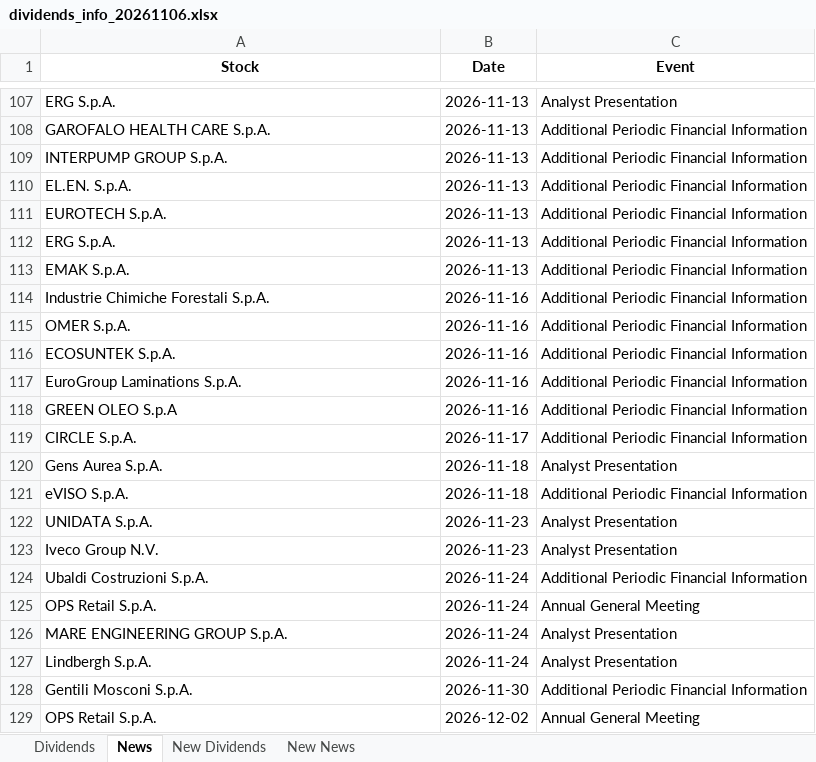
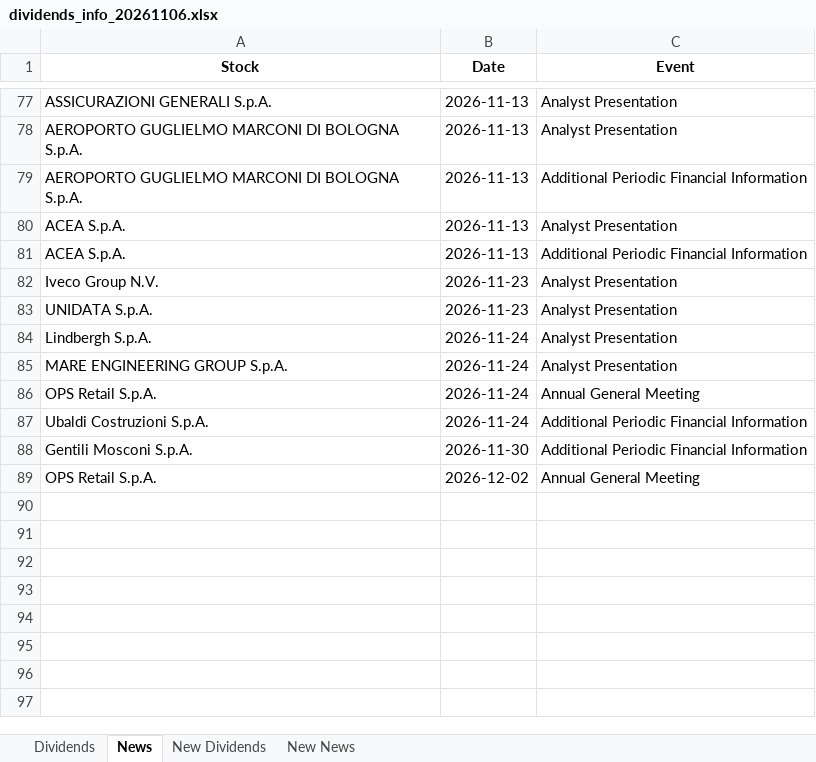
Before and after one commit to pattuallo/pattuallo.github.io, an Excel workbook: data/dividends_info_20261106.xlsx, sheet News, drawn as a sheet; only a part is shown, gaps mark what is left out; values as stored, in another font and other column widths than the file's, no borders; removed rows and columns are numbered as before the commit, all else as after; the diff covers the shown part only; the diff names each change by its address in the sheet, - before the commit and + after, or states it on an @@ line.

```diff
--- a/data/dividends_info_20261106.xlsx (sheet News)
+++ b/data/dividends_info_20261106.xlsx (sheet News)
-A77 (Stock): ERG S.p.A.
+A77 (Stock): ASSICURAZIONI GENERALI S.p.A.
@@ row 98 moved to row 78: AEROPORTO GUGLIELMO MARCONI DI BOLOGNA S… @@
-A79 (Stock): GAROFALO HEALTH CARE S.p.A.
+A79 (Stock): AEROPORTO GUGLIELMO MARCONI DI BOLOGNA S.p.A.
-row 109: INTERPUMP GROUP S.p.A. | 2026-11-13 | Additional Periodic Financial Information
-row 110: EL.EN. S.p.A. | 2026-11-13 | Additional Periodic Financial Information
-row 111: EUROTECH S.p.A. | 2026-11-13 | Additional Periodic Financial Information
-A80 (Stock): ERG S.p.A.
+A80 (Stock): ACEA S.p.A.
-C80 (Event): Additional Periodic Financial Information
+C80 (Event): Analyst Presentation
-A81 (Stock): EMAK S.p.A.
+A81 (Stock): ACEA S.p.A.
-row 114: Industrie Chimiche Forestali S.p.A. | 2026-11-16 | Additional Periodic Financial Information
-row 115: OMER S.p.A. | 2026-11-16 | Additional Periodic Financial Information
-row 116: ECOSUNTEK S.p.A. | 2026-11-16 | Additional Periodic Financial Information
-row 117: EuroGroup Laminations S.p.A. | 2026-11-16 | Additional Periodic Financial Information
-row 118: GREEN OLEO S.p.A | 2026-11-16 | Additional Periodic Financial Information
-row 119: CIRCLE S.p.A. | 2026-11-17 | Additional Periodic Financial Information
-A82 (Stock): Gens Aurea S.p.A.
+A82 (Stock): Iveco Group N.V.
-B82 (Date): 2026-11-18
+B82 (Date): 2026-11-23
-row 121: eVISO S.p.A. | 2026-11-18 | Additional Periodic Financial Information
-row 123: Iveco Group N.V. | 2026-11-23 | Analyst Presentation
@@ row 127 moved to row 84: Lindbergh S.p.A. @@
@@ row 126 moved to row 85: MARE ENGINEERING GROUP S.p.A. @@
@@ row 125 moved to row 86: OPS Retail S.p.A. @@
```
Also changed, not shown: 8 added rows, 37 removed rows, 24 moved rows and 27 edited cells elsewhere in this sheet, sheet Dividends, sheet New Dividends, sheet New News, 1 other file.
